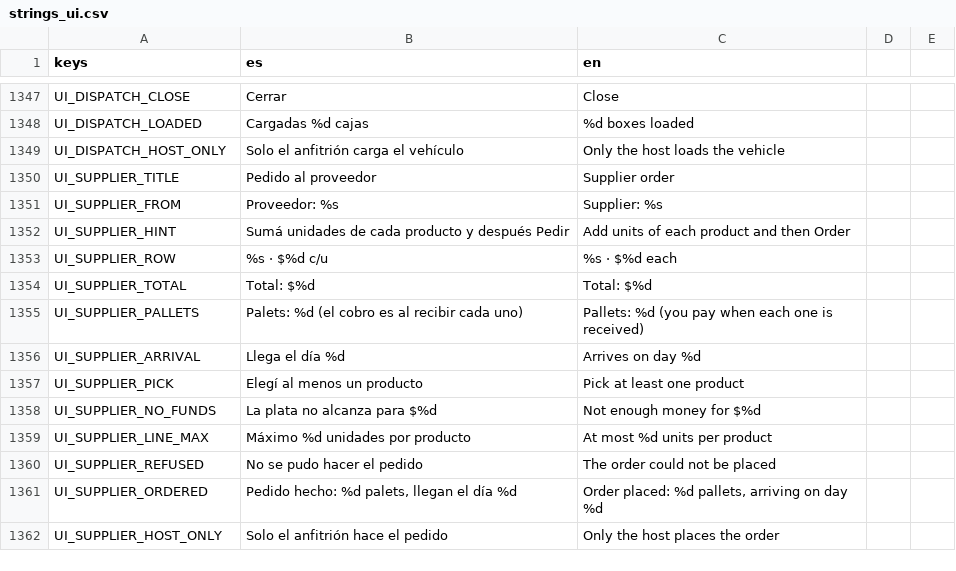
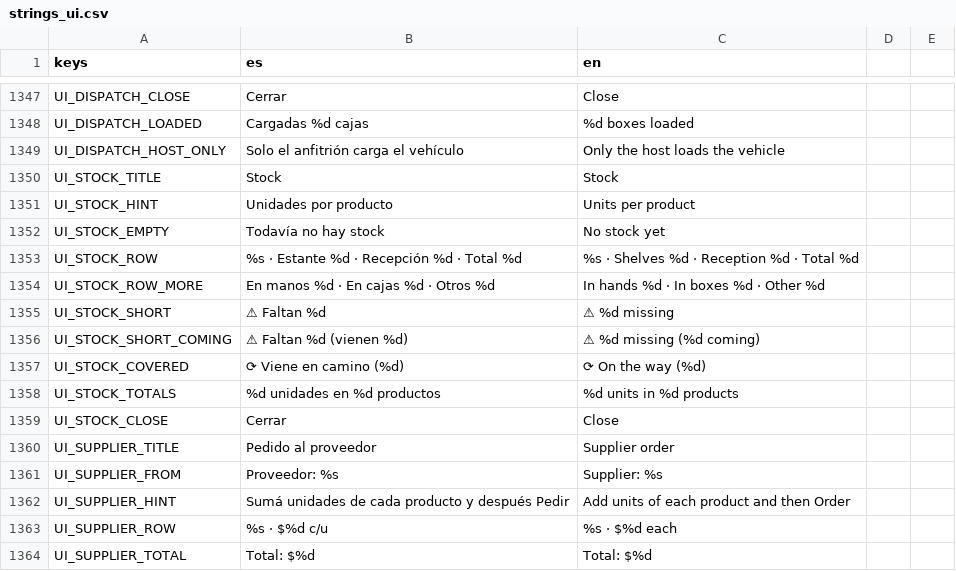
Before and after one commit to Delestal94/Prometeus, a CSV file: do-not-drop/translations/strings_ui.csv, drawn as a sheet; only a part is shown, gaps mark what is left out; the shorter side is filled out with more unchanged rows; the diff names each change by its address in the sheet, - before the commit and + after, or states it on an @@ line.

```diff
--- a/do-not-drop/translations/strings_ui.csv
+++ b/do-not-drop/translations/strings_ui.csv
+row 1350: UI_STOCK_TITLE | Stock | Stock
+row 1351: UI_STOCK_HINT | Unidades por producto | Units per product
+row 1352: UI_STOCK_EMPTY | Todavía no hay stock | No stock yet
+row 1353: UI_STOCK_ROW | %s · Estante %d · Recepción %d · Total %d | %s · Shelves %d · Reception %d · Total %d
+row 1354: UI_STOCK_ROW_MORE | En manos %d · En cajas %d · Otros %d | In hands %d · In boxes %d · Other %d
+row 1355: UI_STOCK_SHORT | ⚠ Faltan %d | ⚠ %d missing
+row 1356: UI_STOCK_SHORT_COMING | ⚠ Faltan %d (vienen %d) | ⚠ %d missing (%d coming)
+row 1357: UI_STOCK_COVERED | ⟳ Viene en camino (%d) | ⟳ On the way (%d)
+row 1358: UI_STOCK_TOTALS | %d unidades en %d productos | %d units in %d products
+row 1359: UI_STOCK_CLOSE | Cerrar | Close
```
Also changed, not shown: 9 other files.
